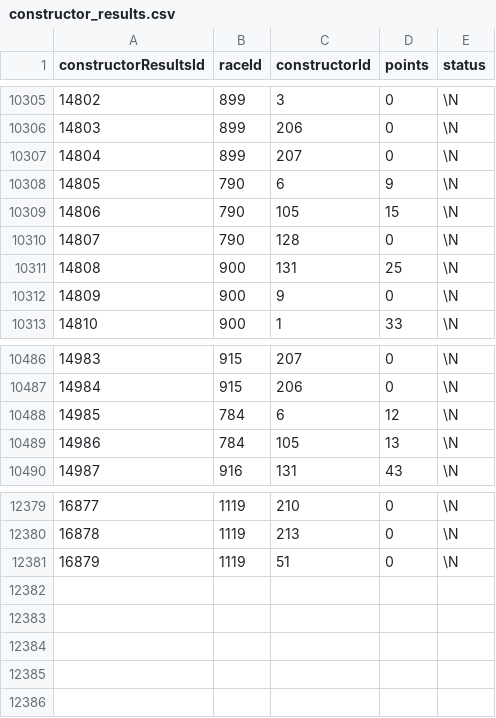
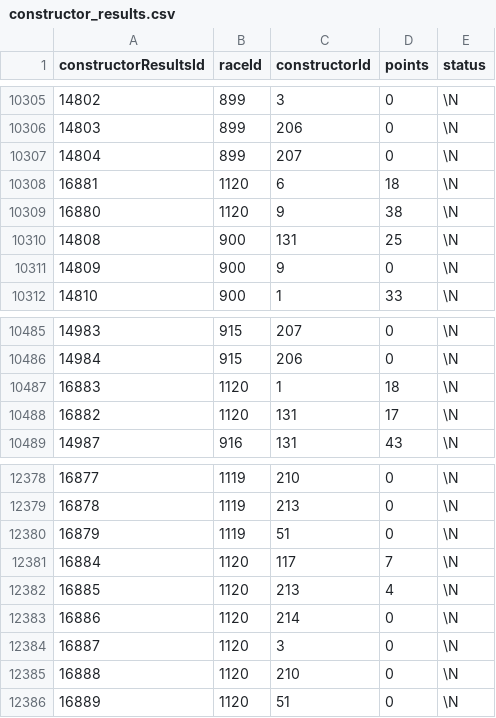
Before and after one commit to Skrimmage/Data-Platform, a CSV file: data/raw/f1_csvs/constructor_results.csv, drawn as a sheet; only a part is shown, gaps mark what is left out; removed rows and columns are numbered as before the commit, all else as after; the diff names each change by its address in the sheet, - before the commit and + after, or states it on an @@ line.

```diff
--- a/data/raw/f1_csvs/constructor_results.csv
+++ b/data/raw/f1_csvs/constructor_results.csv
@@ column A (constructorResultsId) renumbered in row 10308 @@
-B10308 (raceId): 790
+B10308 (raceId): 1120
-D10308 (points): 9
+D10308 (points): 18
-row 10309: 14806 | 790 | 105 | 15 | \N
-row 10310: 14807 | 790 | 128 | 0 | \N
+row 10309: 16880 | 1120 | 9 | 38 | \N
-row 10488: 14985 | 784 | 6 | 12 | \N
-row 10489: 14986 | 784 | 105 | 13 | \N
+row 10487: 16883 | 1120 | 1 | 18 | \N
+row 10488: 16882 | 1120 | 131 | 17 | \N
+row 12381: 16884 | 1120 | 117 | 7 | \N
+row 12382: 16885 | 1120 | 213 | 4 | \N
+row 12383: 16886 | 1120 | 214 | 0 | \N
+row 12384: 16887 | 1120 | 3 | 0 | \N
+row 12385: 16888 | 1120 | 210 | 0 | \N
+row 12386: 16889 | 1120 | 51 | 0 | \N
```
Also changed, not shown: data/raw/f1_csvs/qualifying.csv, 12 other files.
